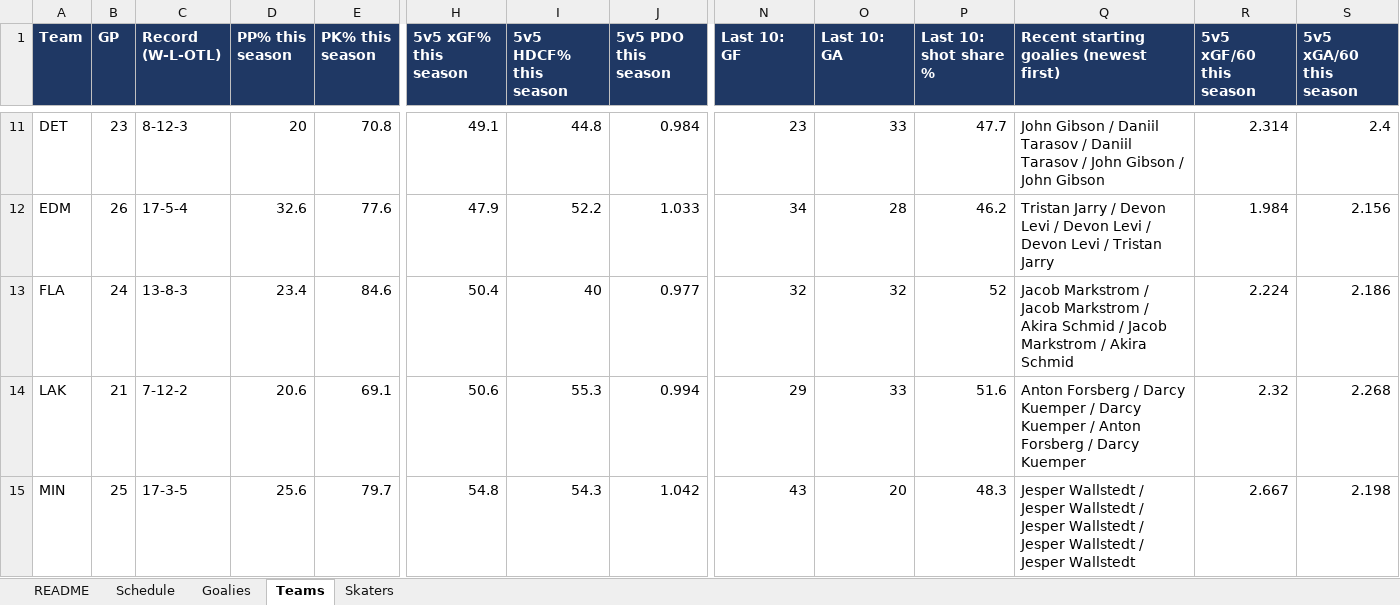
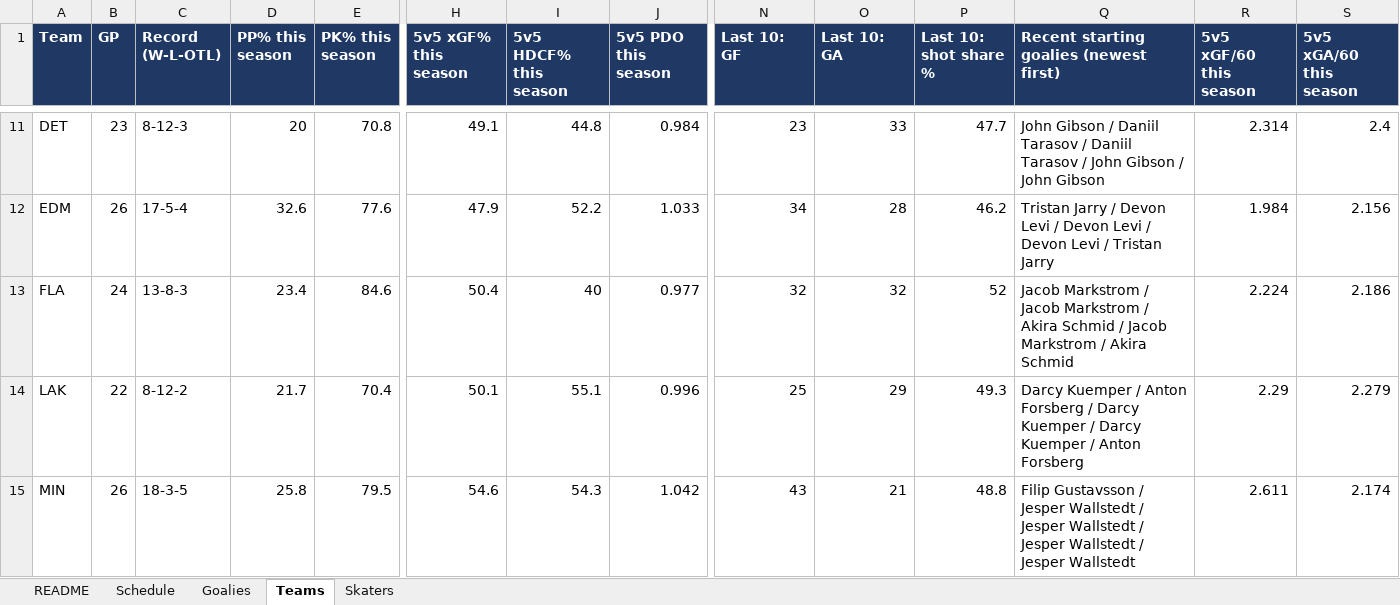
Before and after one commit to vimmer77/nhl-data, an Excel workbook: output/nhl_daily_data.xlsx, sheet Teams, drawn as a sheet; only a part is shown, gaps mark what is left out; values as stored, in another font and other column widths than the file's, no borders; the diff covers the shown part only; the diff names each change by its address in the sheet, - before the commit and + after, or states it on an @@ line.

```diff
--- a/output/nhl_daily_data.xlsx (sheet Teams)
+++ b/output/nhl_daily_data.xlsx (sheet Teams)
-B14 (GP): 21
+B14 (GP): 22
-C14 (Record (W-L-OTL)): 7-12-2
+C14 (Record (W-L-OTL)): 8-12-2
-D14 (PP% this season): 20.6
+D14 (PP% this season): 21.7
-E14 (PK% this season): 69.1
+E14 (PK% this season): 70.4
-H14 (5v5 xGF% this season): 50.6
+H14 (5v5 xGF% this season): 50.1
-I14 (5v5 HDCF% this season): 55.3
+I14 (5v5 HDCF% this season): 55.1
-J14 (5v5 PDO this season): 0.994
+J14 (5v5 PDO this season): 0.996
-N14 (Last 10: GF): 29
+N14 (Last 10: GF): 25
-O14 (Last 10: GA): 33
+O14 (Last 10: GA): 29
-P14 (Last 10: shot share %): 51.6
+P14 (Last 10: shot share %): 49.3
-Q14: Anton Forsberg / Darcy Kuemper / Darcy Kuemper / Anton Forsberg / Darcy Kuemper
+Q14: Darcy Kuemper / Anton Forsberg / Darcy Kuemper / Darcy Kuemper / Anton Forsberg
-R14 (5v5 xGF/60 this season): 2.32
+R14 (5v5 xGF/60 this season): 2.29
-S14 (5v5 xGA/60 this season): 2.268
+S14 (5v5 xGA/60 this season): 2.279
-B15 (GP): 25
+B15 (GP): 26
-C15 (Record (W-L-OTL)): 17-3-5
+C15 (Record (W-L-OTL)): 18-3-5
-D15 (PP% this season): 25.6
+D15 (PP% this season): 25.8
-E15 (PK% this season): 79.7
+E15 (PK% this season): 79.5
-H15 (5v5 xGF% this season): 54.8
+H15 (5v5 xGF% this season): 54.6
-O15 (Last 10: GA): 20
+O15 (Last 10: GA): 21
-P15 (Last 10: shot share %): 48.3
+P15 (Last 10: shot share %): 48.8
-Q15: Jesper Wallstedt / Jesper…
+Q15: Filip Gustavsson / Jesper…
-R15 (5v5 xGF/60 this season): 2.667
+R15 (5v5 xGF/60 this season): 2.611
-S15 (5v5 xGA/60 this season): 2.198
+S15 (5v5 xGA/60 this season): 2.174
```
Also changed, not shown: 146 edited cells elsewhere in this sheet, sheet Skaters, sheet Goalies, sheet Schedule, sheet README, 11 other files.
